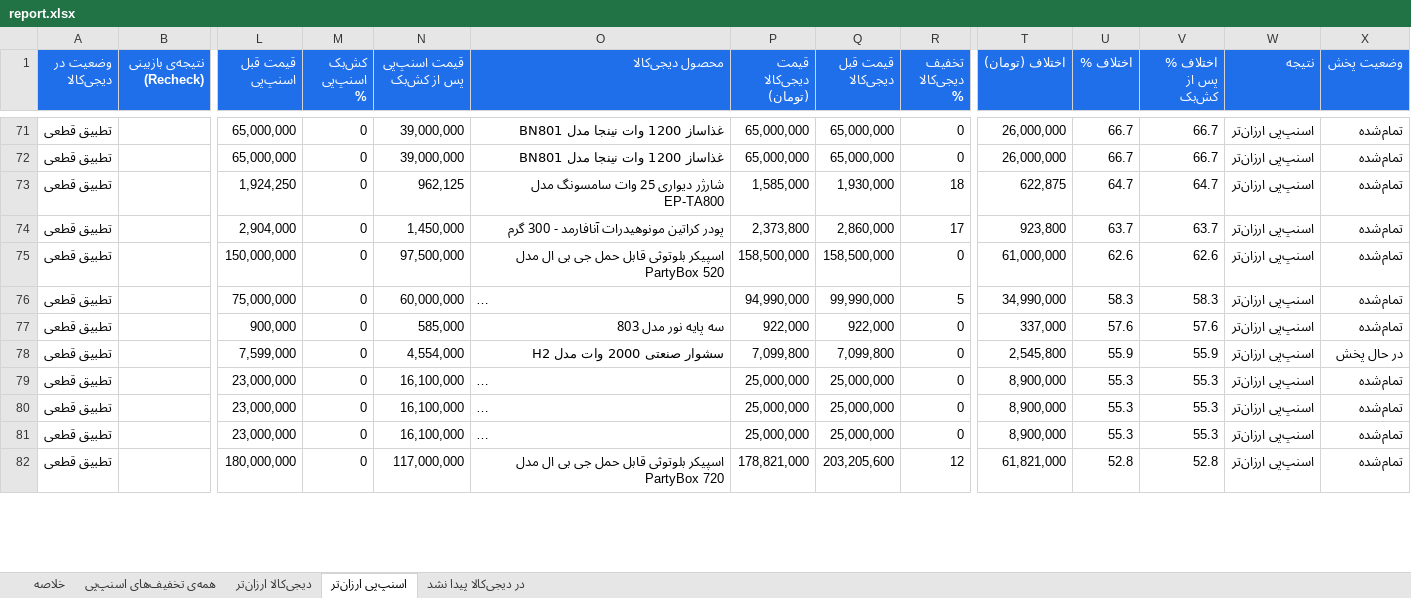
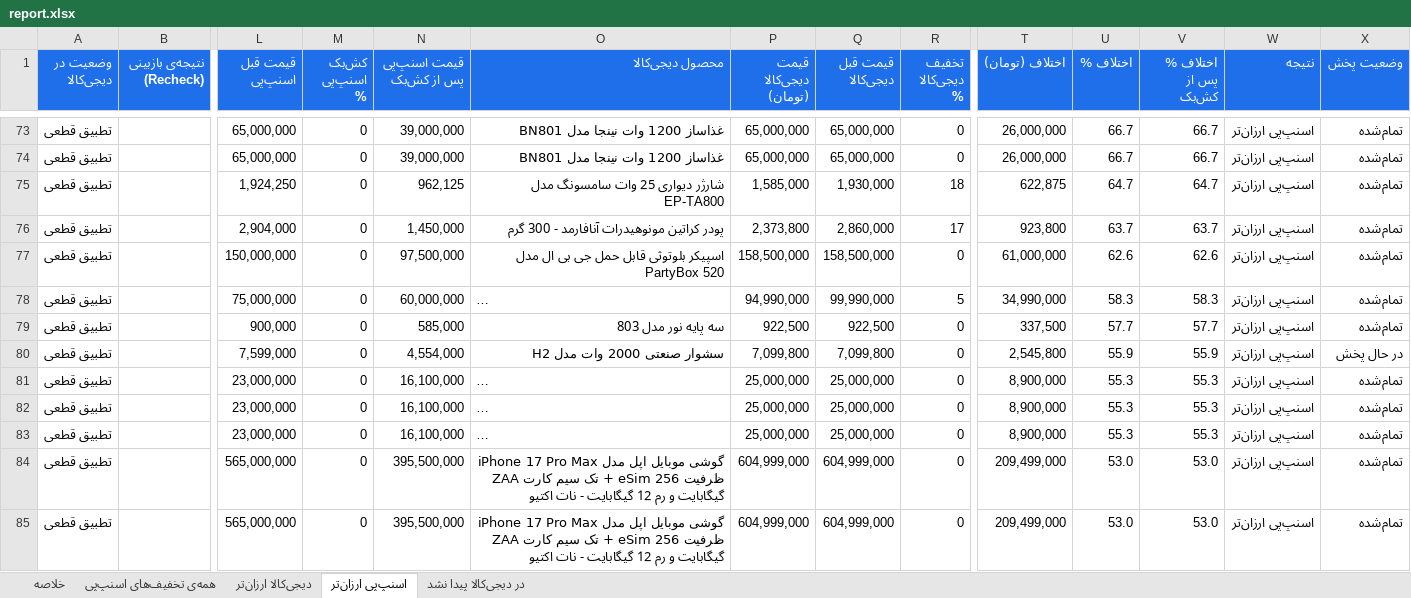
Before and after one commit to Ehsan-Moeininejad/snapppay-vs-digikala, an Excel workbook: data/report.xlsx, sheet اسنپ‌پی ارزان‌تر, drawn as a sheet; only a part is shown, gaps mark what is left out; the shorter side is filled out with more unchanged rows; long unchanged cells end in …; values as stored, in another font and other column widths than the file's, no borders; addresses are those after the commit; rows hold the shown columns only; the diff covers the shown part only; the diff names each change by its address in the sheet, - before the commit and + after, or states it on an @@ line.

```diff
--- a/data/report.xlsx (sheet اسنپ‌پی ارزان‌تر)
+++ b/data/report.xlsx (sheet اسنپ‌پی ارزان‌تر)
-P79 (قیمت دیجی‌کالا (تومان)): 922,000
+P79 (قیمت دیجی‌کالا (تومان)): 922,500
-Q79 (قیمت قبل دیجی‌کالا): 922,000
+Q79 (قیمت قبل دیجی‌کالا): 922,500
-T79 (اختلاف (تومان)): 337,000
+T79 (اختلاف (تومان)): 337,500
-U79 (اختلاف %): 57.6
+U79 (اختلاف %): 57.7
-V79 (اختلاف % پس از کش‌بک): 57.6
+V79 (اختلاف % پس از کش‌بک): 57.7
+row 84: تطبیق قطعی |  | 565,000,000 | 0 | 395,500,000 | گوشی موبایل اپل مدل iPhone 17 Pro Max ZAA تک سیم کارت + eSim ظرفیت 256 گیگابایت و رم 12 گیگابایت - نات اکتیو | 604,999,000 | 604,999,000 | 0 | 209,499,000 | 53.0 | 53.0 | اسنپ‌پی ارزان‌تر | تمام‌شده
+row 85: تطبیق قطعی |  | 565,000,000 | 0 | 395,500,000 | گوشی موبایل اپل مدل iPhone 17 Pro Max ZAA تک سیم کارت + eSim ظرفیت 256 گیگابایت و رم 12 گیگابایت - نات اکتیو | 604,999,000 | 604,999,000 | 0 | 209,499,000 | 53.0 | 53.0 | اسنپ‌پی ارزان‌تر | تمام‌شده
```
Also changed, not shown: 12 added rows, 12 removed rows and 100 edited cells elsewhere in this sheet, sheet همه‌ی تخفیف‌های اسنپ‌پی, sheet در دیجی‌کالا پیدا نشد, sheet خلاصه, 5 other files.
